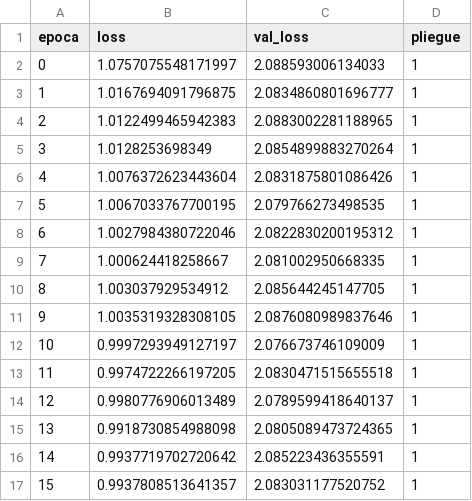
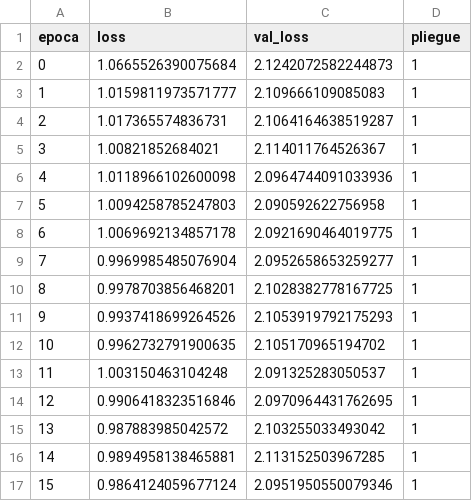
Before and after one commit to DanielFelipeRuizBermudez/Acciones---Series-de-tiempo---Redes-neuronales, a CSV file: modelos_entrenados/AAPL_1h/historial_rnn.csv, drawn as a sheet; only a part is shown; the diff covers the shown part only.

```diff
--- a/modelos_entrenados/AAPL_1h/historial_rnn.csv
+++ b/modelos_entrenados/AAPL_1h/historial_rnn.csv
@@ -1,17 +1,17 @@
 epoca,loss,val_loss,pliegue
-0,1.0757075548171997,2.088593006134033,1
-1,1.0167694091796875,2.0834860801696777,1
-2,1.0122499465942383,2.0883002281188965,1
-3,1.0128253698349,2.0854899883270264,1
-4,1.0076372623443604,2.0831875801086426,1
-5,1.0067033767700195,2.079766273498535,1
-6,1.0027984380722046,2.0822830200195312,1
-7,1.000624418258667,2.081002950668335,1
-8,1.003037929534912,2.085644245147705,1
-9,1.0035319328308105,2.0876080989837646,1
-10,0.9997293949127197,2.076673746109009,1
-11,0.9974722266197205,2.0830471515655518,1
-12,0.9980776906013489,2.0789599418640137,1
-13,0.9918730854988098,2.0805089473724365,1
-14,0.9937719702720642,2.085223436355591,1
-15,0.9937808513641357,2.083031177520752,1
+0,1.0665526390075684,2.1242072582244873,1
+1,1.0159811973571777,2.109666109085083,1
+2,1.017365574836731,2.1064164638519287,1
+3,1.00821852684021,2.114011764526367,1
+4,1.0118966102600098,2.0964744091033936,1
+5,1.0094258785247803,2.090592622756958,1
+6,1.0069692134857178,2.0921690464019775,1
+7,0.9969985485076904,2.0952658653259277,1
+8,0.9978703856468201,2.1028382778167725,1
+9,0.9937418699264526,2.1053919792175293,1
+10,0.9962732791900635,2.105170965194702,1
+11,1.003150463104248,2.091325283050537,1
+12,0.9906418323516846,2.0970964431762695,1
+13,0.987883985042572,2.103255033493042,1
+14,0.9894958138465881,2.113152503967285,1
+15,0.9864124059677124,2.0951950550079346,1
```
Also changed, not shown: 13 removed rows and 68 edited cells elsewhere in this file, datos/AAPL_1h.csv, modelos_entrenados/AAPL_1h/busqueda_rnn.csv, 14 other files.
